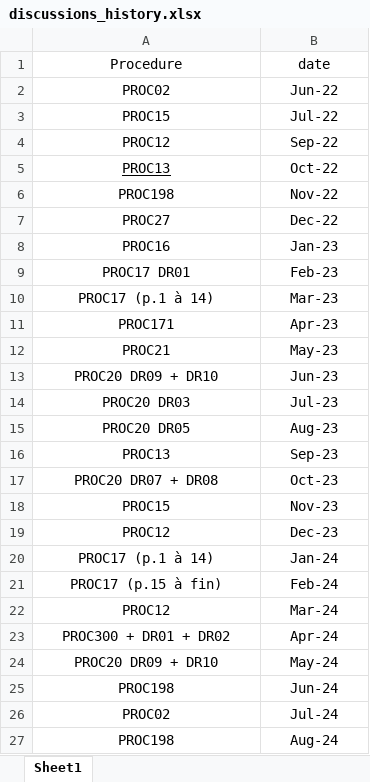
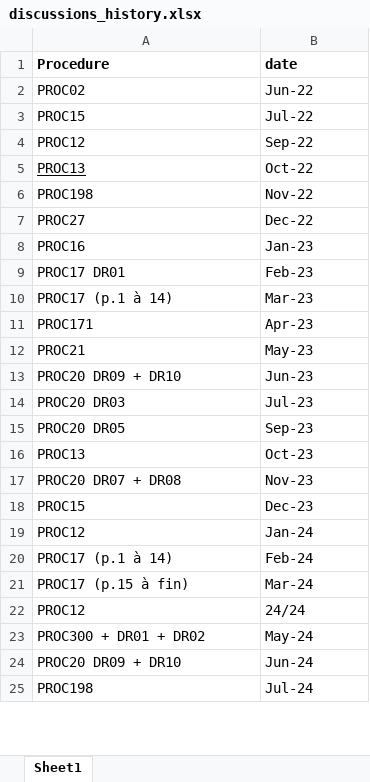
Before and after one commit to 4xel-C/byr_HSE_subjects, an Excel workbook: data/discussions_history.xlsx, sheet Sheet1, drawn as a sheet; only a part is shown; values as stored, in another font and other column widths than the file's, no borders; removed rows and columns are numbered as before the commit, all else as after; the diff covers the shown part only; the diff names each change by its address in the sheet, - before the commit and + after, or states it on an @@ line.

Commit message:
Correction of the history file, correction of bugs from extracting data in non datetime format

```diff
--- a/data/discussions_history.xlsx (sheet Sheet1)
+++ b/data/discussions_history.xlsx (sheet Sheet1)
-A1:B14 alignment: center
+A1:B14 alignment: left
-A1:B1 bold: off
+A1:B1 bold: on
-row 15: PROC20 DR05 | Aug-23
-A15 (Procedure): PROC13
+A15 (Procedure): PROC20 DR05
-A15:B21 alignment: center
+A15:B21 alignment: left
-A16 (Procedure): PROC20 DR07 + DR08
+A16 (Procedure): PROC13
-A17 (Procedure): PROC15
+A17 (Procedure): PROC20 DR07 + DR08
-A18 (Procedure): PROC12
+A18 (Procedure): PROC15
-A19 (Procedure): PROC17 (p.1 à 14)
+A19 (Procedure): PROC12
-A20 (Procedure): PROC17 (p.15 à fin)
+A20 (Procedure): PROC17 (p.1 à 14)
-A21 (Procedure): PROC12
+A21 (Procedure): PROC17 (p.15 à fin)
-row 23: PROC300 + DR01 + DR02 | Apr-24
+row 22: PROC12 | 24/24
-A23 (Procedure): PROC20 DR09 + DR10
+A23 (Procedure): PROC300 + DR01 + DR02
-A23:B25 alignment: center
+A23:B25 alignment: left
-A24 (Procedure): PROC198
+A24 (Procedure): PROC20 DR09 + DR10
-A25 (Procedure): PROC02
+A25 (Procedure): PROC198
-row 27: PROC198 | Aug-24
```
Also changed, not shown: 1 added row, 2 removed rows, 6 edited cells and cell formats elsewhere in this sheet, 4 other files.
